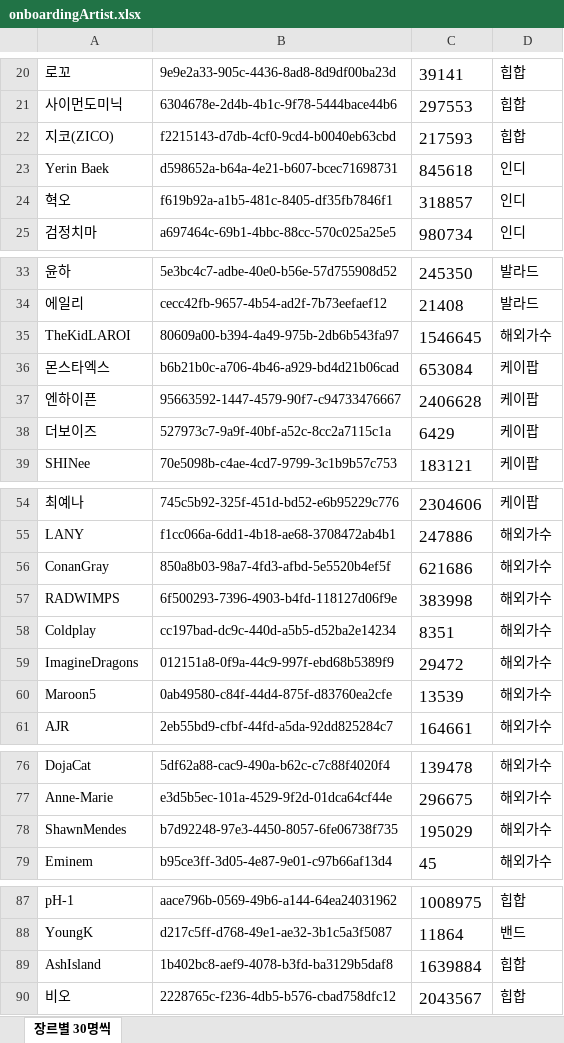
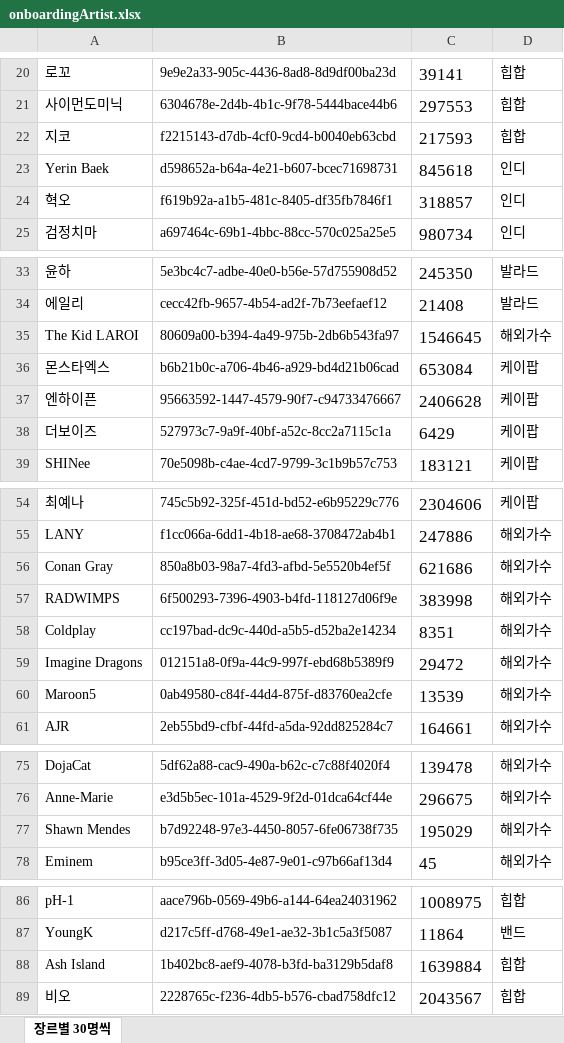
Before and after one commit to DeveloperAcademy-POSTECH/2023-MacC-Team12-Creative8, an Excel workbook: Projects/App/Resources/onboardingArtist.xlsx, sheet 장르별 30명씩, drawn as a sheet; only a part is shown, gaps mark what is left out; values as stored, in another font and other column widths than the file's, no borders; addresses are those after the commit; the diff covers the shown part only; the diff names each change by its address in the sheet, - before the commit and + after, or states it on an @@ line.

```diff
--- a/Projects/App/Resources/onboardingArtist.xlsx (sheet 장르별 30명씩)
+++ b/Projects/App/Resources/onboardingArtist.xlsx (sheet 장르별 30명씩)
-A22: 지코(ZICO)
+A22: 지코
-A35: TheKidLAROI
+A35: The Kid LAROI
-A56: ConanGray
+A56: Conan Gray
-A59: ImagineDragons
+A59: Imagine Dragons
-A77: ShawnMendes
+A77: Shawn Mendes
-A88: AshIsland
+A88: Ash Island
```
Also changed, not shown: 1 removed row and 13 edited cells elsewhere in this sheet, 2 other files.
